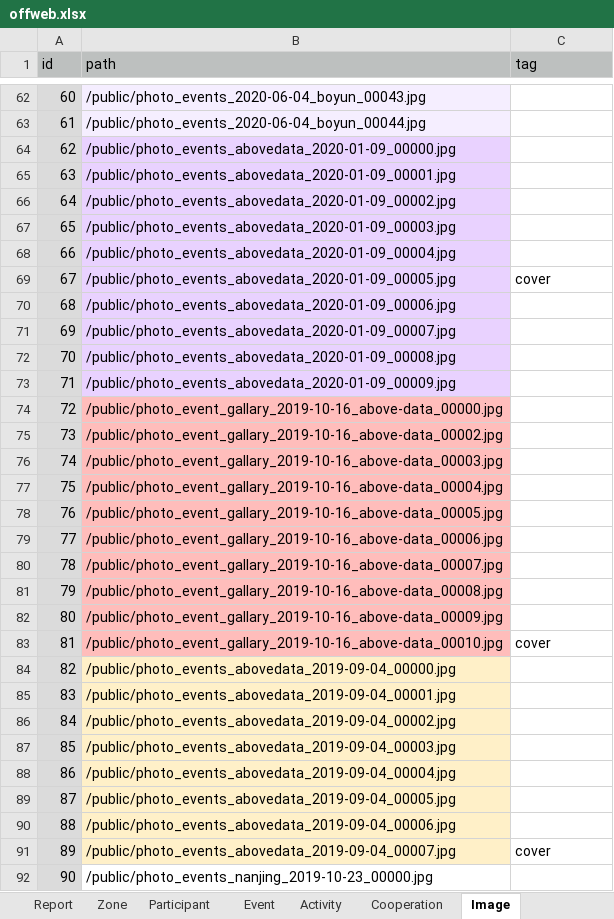
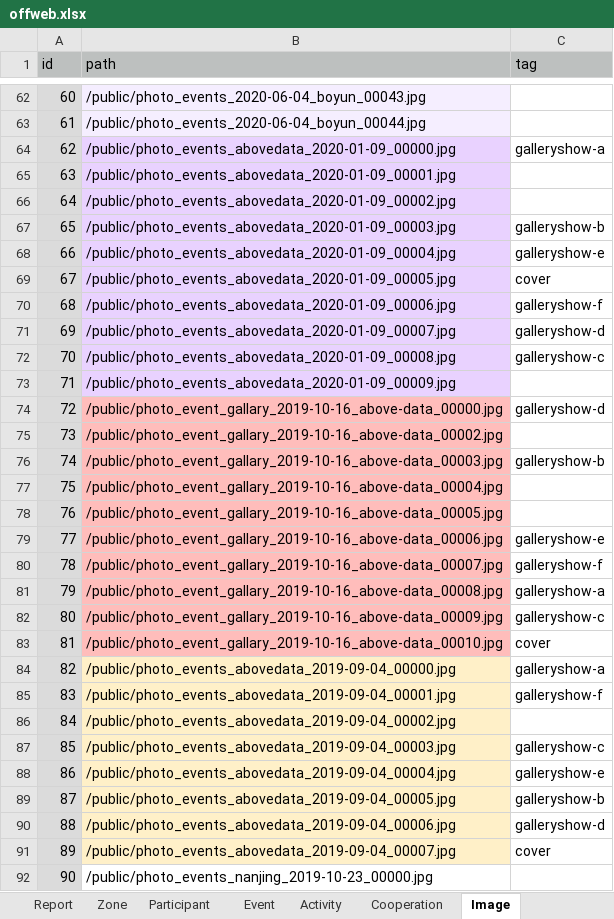
Before and after one commit to PharbersDeveloper/phlambda, an Excel workbook: data/offweb.xlsx, sheet Image, drawn as a sheet; only a part is shown, gaps mark what is left out; values as stored, in another font and other column widths than the file's, no borders; the diff covers the shown part only; the diff names each change by its address in the sheet, - before the commit and + after, or states it on an @@ line.

Commit message:
数据更新 官网gallery 增加tag

```diff
--- a/data/offweb.xlsx (sheet Image)
+++ b/data/offweb.xlsx (sheet Image)
-C64 (tag): (empty)
+C64 (tag): galleryshow-a
-C67 (tag): (empty)
+C67 (tag): galleryshow-b
-C68 (tag): (empty)
+C68 (tag): galleryshow-e
-C70 (tag): (empty)
+C70 (tag): galleryshow-f
-C71 (tag): (empty)
+C71 (tag): galleryshow-d
-C72 (tag): (empty)
+C72 (tag): galleryshow-c
-C74 (tag): (empty)
+C74 (tag): galleryshow-d
-C76 (tag): (empty)
+C76 (tag): galleryshow-b
-C79 (tag): (empty)
+C79 (tag): galleryshow-e
-C80 (tag): (empty)
+C80 (tag): galleryshow-f
-C81 (tag): (empty)
+C81 (tag): galleryshow-a
-C82 (tag): (empty)
+C82 (tag): galleryshow-c
-C84 (tag): (empty)
+C84 (tag): galleryshow-a
-C85 (tag): (empty)
+C85 (tag): galleryshow-f
-C87 (tag): (empty)
+C87 (tag): galleryshow-c
-C88 (tag): (empty)
+C88 (tag): galleryshow-e
-C89 (tag): (empty)
+C89 (tag): galleryshow-b
-C90 (tag): (empty)
+C90 (tag): galleryshow-d
```
Also changed, not shown: 18 edited cells elsewhere in this sheet, sheet Report, sheet Activity.
